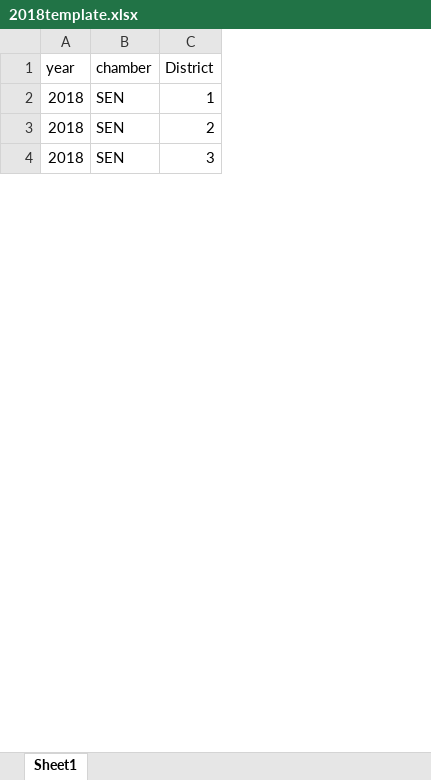
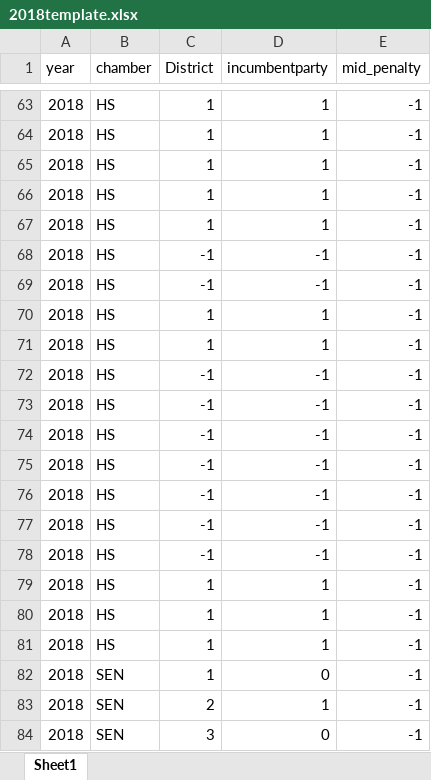
Before and after one commit to ds-elections/state-forecasting-alpha, an Excel workbook: 032_StateLegForecast_CAcopy/2018template.xlsx, sheet Sheet1, drawn as a sheet; only a part is shown, gaps mark what is left out; values as stored, in another font and other column widths than the file's, no borders; the diff covers the shown part only; the diff names each change by its address in the sheet, - before the commit and + after, or states it on an @@ line.

Commit message:
added incumbentparty variable

```diff
--- a/032_StateLegForecast_CAcopy/2018template.xlsx (sheet Sheet1)
+++ b/032_StateLegForecast_CAcopy/2018template.xlsx (sheet Sheet1)
+column D (incumbentparty), rows 82-84: 0 | 1 | 0
+column E (mid_penalty), rows 82-84: all -1
+row 63: 2018 | HS | 1 | 1 | -1
+row 64: 2018 | HS | 1 | 1 | -1
+row 65: 2018 | HS | 1 | 1 | -1
+row 66: 2018 | HS | 1 | 1 | -1
+row 67: 2018 | HS | 1 | 1 | -1
+row 68: 2018 | HS | -1 | -1 | -1
+row 69: 2018 | HS | -1 | -1 | -1
+row 70: 2018 | HS | 1 | 1 | -1
+row 71: 2018 | HS | 1 | 1 | -1
+row 72: 2018 | HS | -1 | -1 | -1
+row 73: 2018 | HS | -1 | -1 | -1
+row 74: 2018 | HS | -1 | -1 | -1
+row 75: 2018 | HS | -1 | -1 | -1
+row 76: 2018 | HS | -1 | -1 | -1
+row 77: 2018 | HS | -1 | -1 | -1
+row 78: 2018 | HS | -1 | -1 | -1
+row 79: 2018 | HS | 1 | 1 | -1
+row 80: 2018 | HS | 1 | 1 | -1
+row 81: 2018 | HS | 1 | 1 | -1
```
Also changed, not shown: 60 added rows, 79 removed rows and 1 moved row elsewhere in this sheet, formulas that keep their value.
